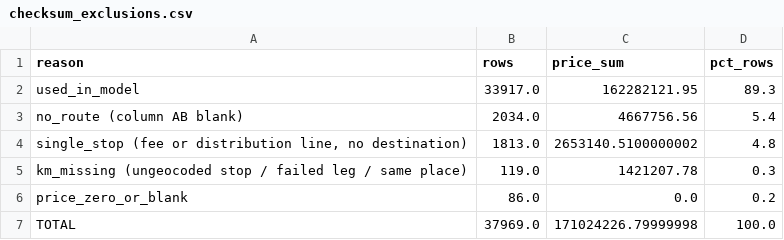
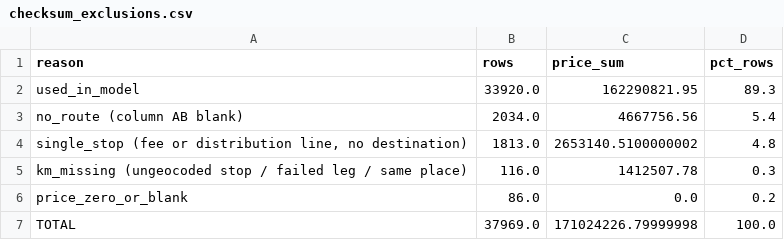
Before and after one commit to T0b1e/plp-pricing, a CSV file: data/checksum_exclusions.csv, drawn as a sheet.

```diff
--- a/data/checksum_exclusions.csv
+++ b/data/checksum_exclusions.csv
@@ -1,6 +1,6 @@
 reason,rows,price_sum,pct_rows
-used_in_model,33917.0,162282121.95,89.3
+used_in_model,33920.0,162290821.95,89.3
 no_route (column AB blank),2034.0,4667756.56,5.4
 "single_stop (fee or distribution line, no destination)",1813.0,2653140.5100000002,4.8
-km_missing (ungeocoded stop / failed leg / same place),119.0,1421207.78,0.3
+km_missing (ungeocoded stop / failed leg / same place),116.0,1412507.78,0.3
 price_zero_or_blank,86.0,0.0,0.2
```
Also changed, not shown: data/model_summary.csv, data/rate_table.csv, 19 other files.
